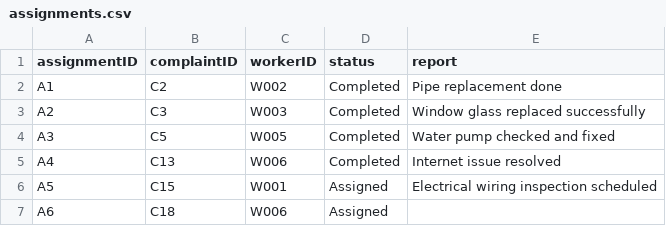
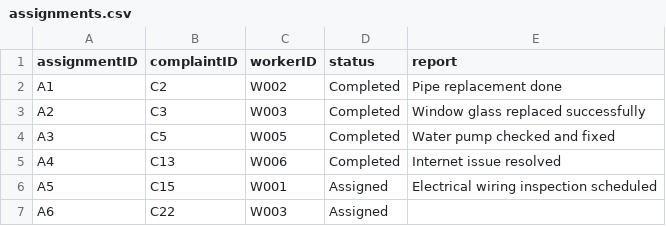
Before and after one commit to didarulshahriar37/HallVerse, a CSV file: code/data/assignments.csv, drawn as a sheet.

```diff
--- a/code/data/assignments.csv
+++ b/code/data/assignments.csv
@@ -6,2 +6,2 @@ A4,C13,W006,Completed,Internet issue resolved
 A5,C15,W001,Assigned,Electrical wiring inspection scheduled
-A6,C18,W006,Assigned,
+A6,C22,W003,Assigned,
```
Also changed, not shown: code/data/complaints.csv, code/data/workers.csv, 2 other files.
